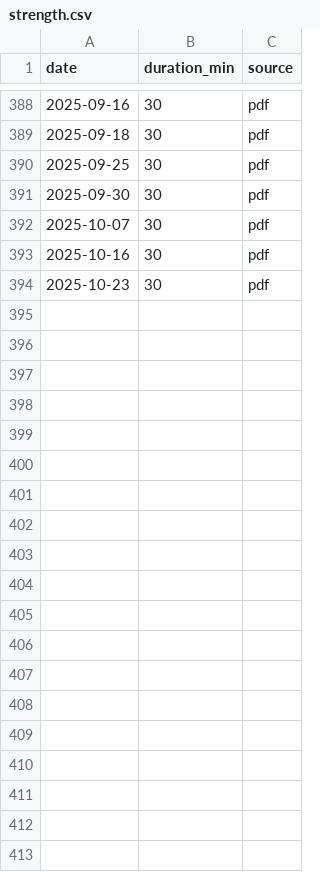
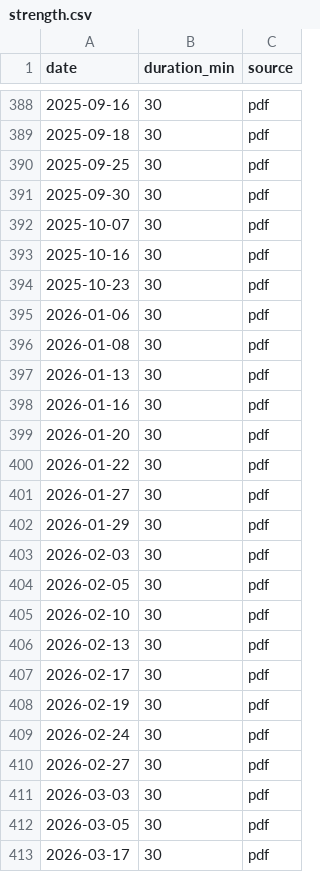
Before and after one commit to Lucent/health-data, a CSV file: workout/strength.csv, drawn as a sheet; only a part is shown, gaps mark what is left out; the diff covers the shown part only.

```diff
--- a/workout/strength.csv
+++ b/workout/strength.csv
@@ -394 +394,20 @@ date,duration_min,source
 2025-10-23,30,pdf
+2026-01-06,30,pdf
+2026-01-08,30,pdf
+2026-01-13,30,pdf
+2026-01-16,30,pdf
+2026-01-20,30,pdf
+2026-01-22,30,pdf
+2026-01-27,30,pdf
+2026-01-29,30,pdf
+2026-02-03,30,pdf
+2026-02-05,30,pdf
+2026-02-10,30,pdf
+2026-02-13,30,pdf
+2026-02-17,30,pdf
+2026-02-19,30,pdf
+2026-02-24,30,pdf
+2026-02-27,30,pdf
+2026-03-03,30,pdf
+2026-03-05,30,pdf
+2026-03-17,30,pdf
```
Also changed, not shown: 25 added rows elsewhere in this file, 3 other files.
